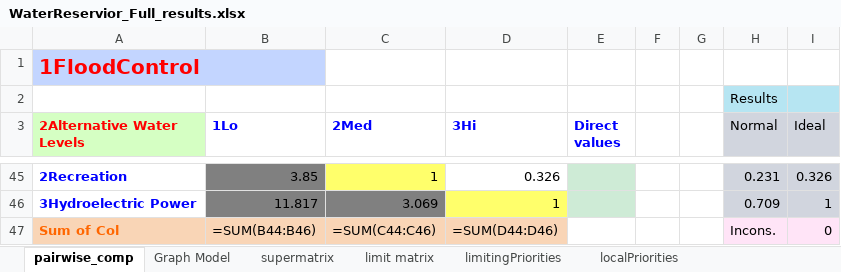
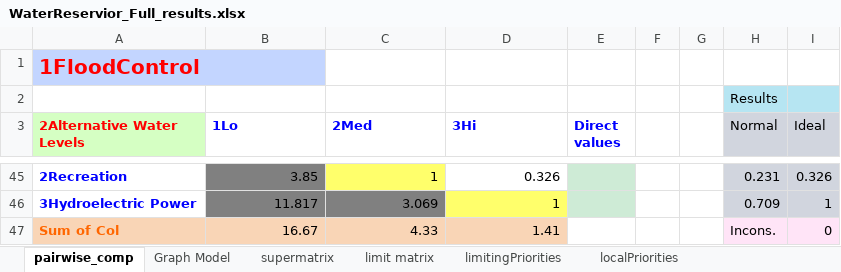
Before and after one commit to CreativeDecisions/AhpAnpLib, an Excel workbook: Examples/ANP_Water_Reservoir/WaterReservior_Full_results.xlsx, sheet pairwise_comp, drawn as a sheet; only a part is shown, gaps mark what is left out; values as stored, in another font and other column widths than the file's, no borders; formulas without a stored value are shown as written; conditional formats not drawn; the diff covers the shown part only; the diff names each change by its address in the sheet, - before the commit and + after, or states it on an @@ line.

```diff
--- a/Examples/ANP_Water_Reservoir/WaterReservior_Full_results.xlsx (sheet pairwise_comp)
+++ b/Examples/ANP_Water_Reservoir/WaterReservior_Full_results.xlsx (sheet pairwise_comp)
-B47 (1Lo): =SUM(B44:B46)
+B47 (1Lo): 16.67
-C47 (2Med): =SUM(C44:C46)
+C47 (2Med): 4.33
-D47 (3Hi): =SUM(D44:D46)
+D47 (3Hi): 1.41
```
Also changed, not shown: 15 edited cells elsewhere in this sheet, charts or pictures, Examples/ANP_Water_Reservoir/WaterReservior_Full_empty.xlsx, Examples/ANP_Water_Reservoir/WaterReservior_Full_filledIn.xlsx, 2 other files.
